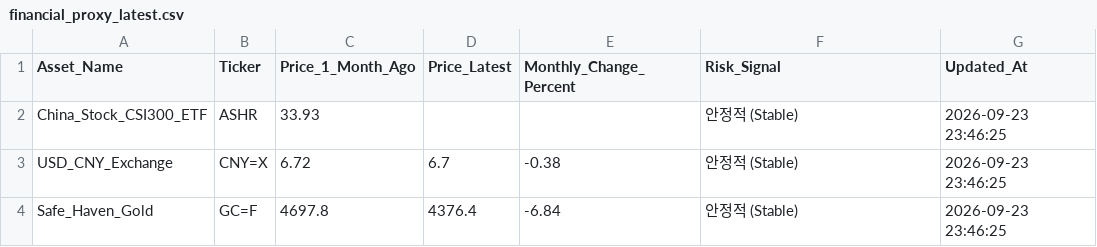
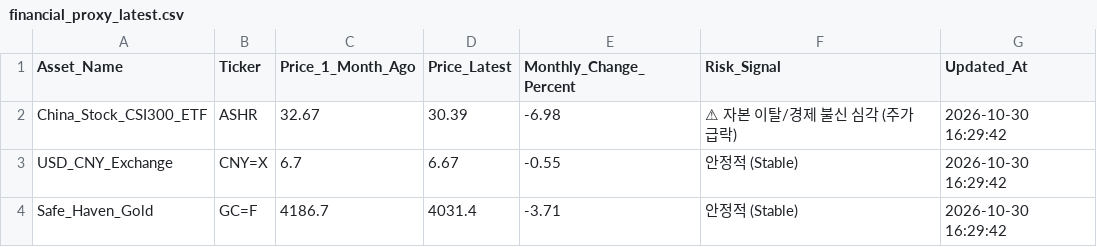
Before and after one commit to heartyhong2002-png/international-analysis, a CSV file: data/signal_gap/financial_proxy_latest.csv, drawn as a sheet; the diff names each change by its address in the sheet, - before the commit and + after, or states it on an @@ line.

```diff
--- a/data/signal_gap/financial_proxy_latest.csv
+++ b/data/signal_gap/financial_proxy_latest.csv
-C2 (Price_1_Month_Ago): 33.93
+C2 (Price_1_Month_Ago): 32.67
-D2 (Price_Latest): (empty)
+D2 (Price_Latest): 30.39
-E2 (Monthly_Change_Percent): (empty)
+E2 (Monthly_Change_Percent): -6.98
-F2 (Risk_Signal): 안정적 (Stable)
+F2 (Risk_Signal): ⚠ 자본 이탈/경제 불신 심각 (주가 급락)
-G2:G4 (Updated_At): 2026-09-23 23:46:25
+G2:G4 (Updated_At): 2026-10-30 16:29:42
-C3 (Price_1_Month_Ago): 6.72
+C3 (Price_1_Month_Ago): 6.7
-D3 (Price_Latest): 6.7
+D3 (Price_Latest): 6.67
-E3 (Monthly_Change_Percent): -0.38
+E3 (Monthly_Change_Percent): -0.55
-C4 (Price_1_Month_Ago): 4697.8
+C4 (Price_1_Month_Ago): 4186.7
-D4 (Price_Latest): 4376.4
+D4 (Price_Latest): 4031.4
-E4 (Monthly_Change_Percent): -6.84
+E4 (Monthly_Change_Percent): -3.71
```
Also changed, not shown: data/signal_gap/rss_signal_gap_latest.csv, 3 other files.
